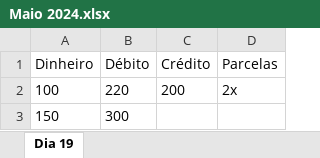
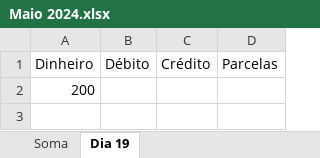
Before and after one commit to scaique/aplicacao-vendas, an Excel workbook: planilhas/Maio 2024.xlsx, sheet Dia 19, drawn as a sheet; values as stored, in another font and other column widths than the file's, no borders; removed rows and columns are numbered as before the commit, all else as after; the diff names each change by its address in the sheet, - before the commit and + after, or states it on an @@ line.

```diff
--- a/planilhas/Maio 2024.xlsx (sheet Dia 19)
+++ b/planilhas/Maio 2024.xlsx (sheet Dia 19)
+sheet tab: Soma
-row 2: 100 | 220 | 200 | 2x
-row 3: 150 | 300
+row 2: 200
```
Also changed, not shown: Base.xlsx, 4 other files.
